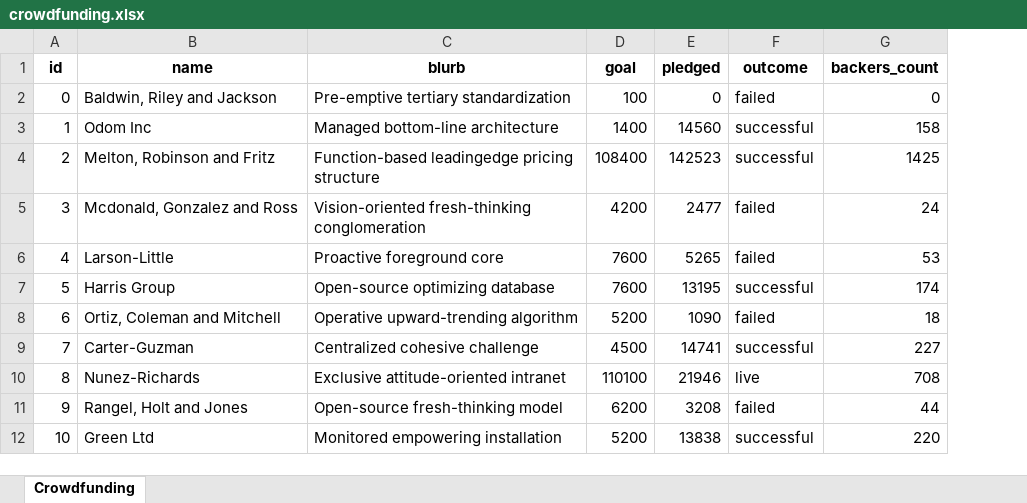
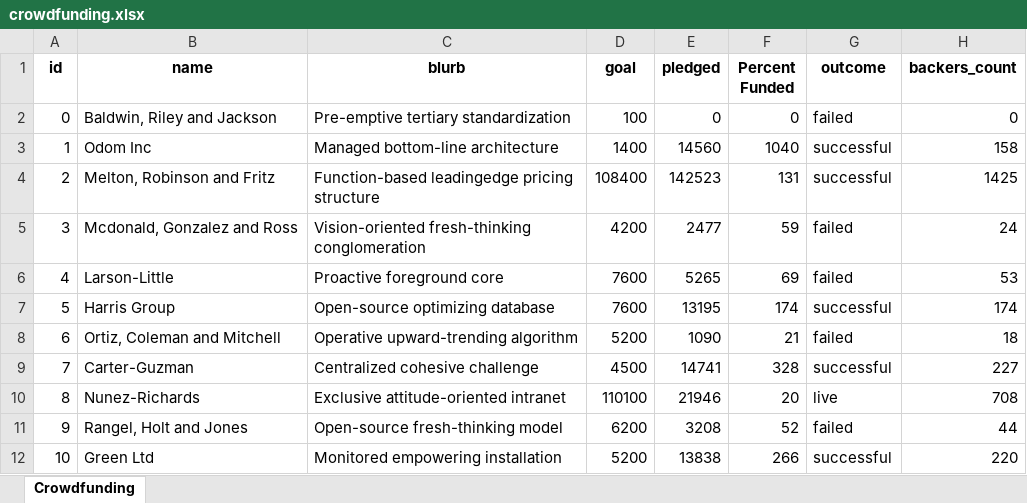
Before and after one commit to JeremyTallant/excel-challenge, an Excel workbook: crowdfunding.xlsx, sheet Crowdfunding, drawn as a sheet; only a part is shown; values as stored, in another font and other column widths than the file's, no borders; conditional formats not drawn; the diff names each change by its address in the sheet, - before the commit and + after, or states it on an @@ line.

Commit message:
percent funded

```diff
--- a/crowdfunding.xlsx (sheet Crowdfunding)
+++ b/crowdfunding.xlsx (sheet Crowdfunding)
+column F (Percent Funded), rows 2-12: 0 | 1040 | 131 | 59 | 69 | 174 | 21 | 328 | 20 | 52 | 266
```
